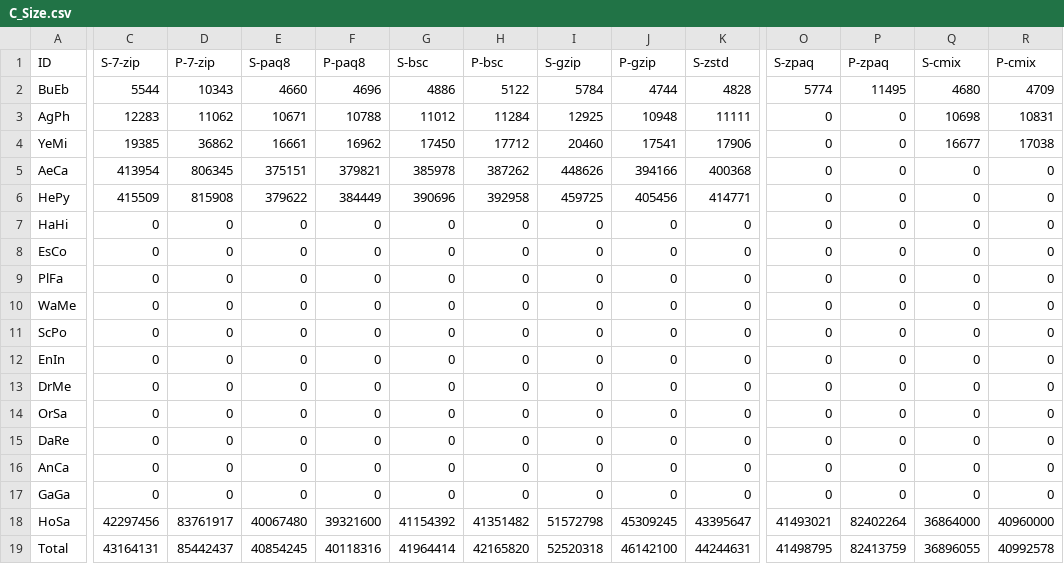
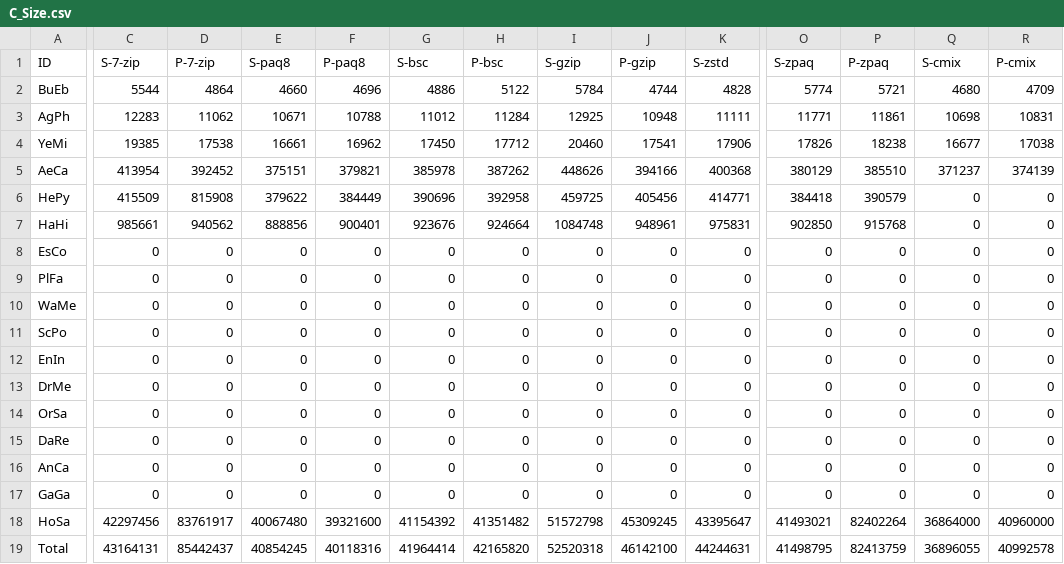
Before and after one commit to ChakrabortyDiya/mgc, a CSV file: data/Result_data/C_Size.csv, drawn as a sheet; only a part is shown, gaps mark what is left out; the diff covers the shown part only; the diff names each change by its address in the sheet, - before the commit and + after, or states it on an @@ line.

```diff
--- a/data/Result_data/C_Size.csv
+++ b/data/Result_data/C_Size.csv
-D2 (P-7-zip): 10343
+D2 (P-7-zip): 4864
-P2 (P-zpaq): 11495
+P2 (P-zpaq): 5721
-O3 (S-zpaq): 0
+O3 (S-zpaq): 11771
-P3 (P-zpaq): 0
+P3 (P-zpaq): 11861
-D4 (P-7-zip): 36862
+D4 (P-7-zip): 17538
-O4 (S-zpaq): 0
+O4 (S-zpaq): 17826
-P4 (P-zpaq): 0
+P4 (P-zpaq): 18238
-D5 (P-7-zip): 806345
+D5 (P-7-zip): 392452
-O5 (S-zpaq): 0
+O5 (S-zpaq): 380129
-P5 (P-zpaq): 0
+P5 (P-zpaq): 385510
-Q5 (S-cmix): 0
+Q5 (S-cmix): 371237
-R5 (P-cmix): 0
+R5 (P-cmix): 374139
-O6 (S-zpaq): 0
+O6 (S-zpaq): 384418
-P6 (P-zpaq): 0
+P6 (P-zpaq): 390579
-C7 (S-7-zip): 0
+C7 (S-7-zip): 985661
-D7 (P-7-zip): 0
+D7 (P-7-zip): 940562
-E7 (S-paq8): 0
+E7 (S-paq8): 888856
-F7 (P-paq8): 0
+F7 (P-paq8): 900401
-G7 (S-bsc): 0
+G7 (S-bsc): 923676
-H7 (P-bsc): 0
+H7 (P-bsc): 924664
-I7 (S-gzip): 0
+I7 (S-gzip): 1084748
-J7 (P-gzip): 0
+J7 (P-gzip): 948961
-K7 (S-zstd): 0
+K7 (S-zstd): 975831
-O7 (S-zpaq): 0
+O7 (S-zpaq): 902850
-P7 (P-zpaq): 0
+P7 (P-zpaq): 915768
```
Also changed, not shown: 3 edited cells elsewhere in this file, data/Result_data/C.Memory.csv, data/Result_data/C.Time.csv, 3 other files.
